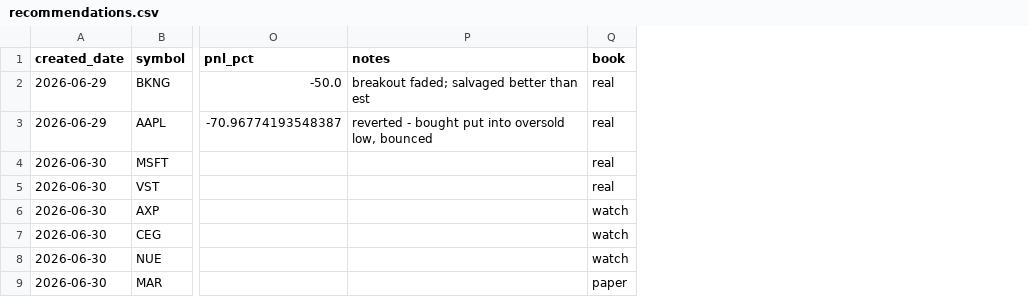
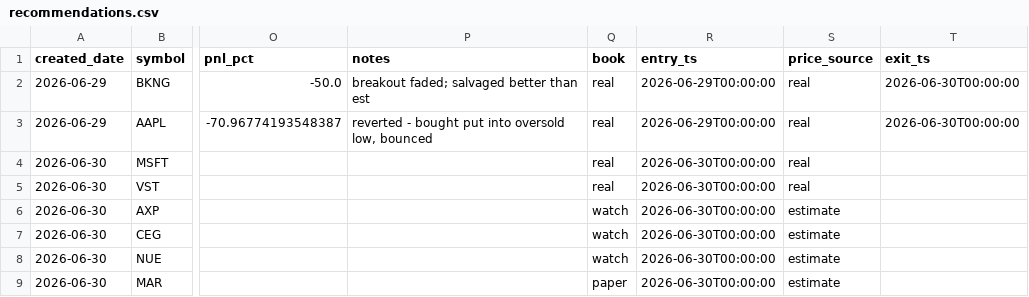
Before and after one commit to longansoju/options, a CSV file: data/recommendations.csv, drawn as a sheet; only a part is shown, gaps mark what is left out; the diff names each change by its address in the sheet, - before the commit and + after, or states it on an @@ line.

```diff
--- a/data/recommendations.csv
+++ b/data/recommendations.csv
+column R (entry_ts), rows 2-9: 2026-06-29T00:00:00 | 2026-06-29T00:00:00 | 2026-06-30T00:00:00 | 2026-06-30T00:00:00 | 2026-06-30T00:00:00 | 2026-06-30T00:00:00 | 2026-06-30T00:00:00 | 2026-06-30T00:00:00
+column S (price_source), rows 2-9: real | real | real | real | estimate | estimate | estimate | estimate
+column T (exit_ts), rows 2-3: 2026-06-30T00:00:00 | 2026-06-30T00:00:00
```
Also changed, not shown: 1 other file.
